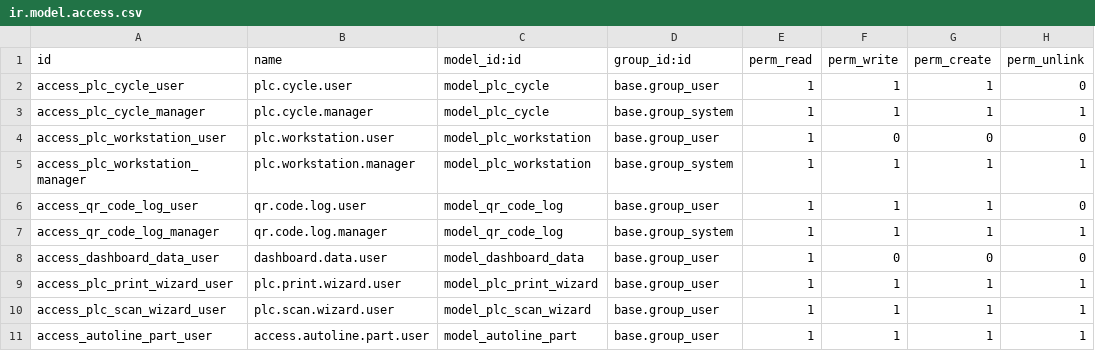
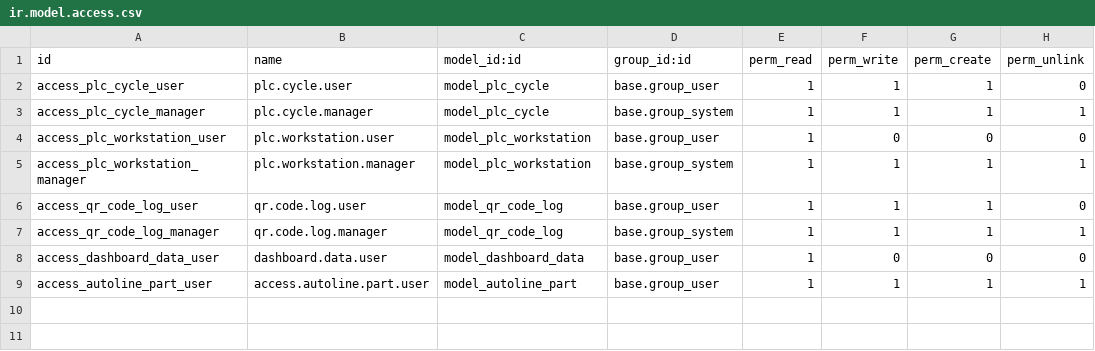
Before and after one commit to asdh2hdesk/Autoliv_PLC, a CSV file: autoline_clutch_1/security/ir.model.access.csv, drawn as a sheet; the diff names each change by its address in the sheet, - before the commit and + after, or states it on an @@ line.

Commit message:
1. Modified all clutch machine with some of the

```diff
--- a/autoline_clutch_1/security/ir.model.access.csv
+++ b/autoline_clutch_1/security/ir.model.access.csv
-row 9: access_plc_print_wizard_user | plc.print.wizard.user | model_plc_print_wizard | base.group_user | 1 | 1 | 1 | 1
-row 10: access_plc_scan_wizard_user | plc.scan.wizard.user | model_plc_scan_wizard | base.group_user | 1 | 1 | 1 | 1
```
Also changed, not shown: 18 other files.
